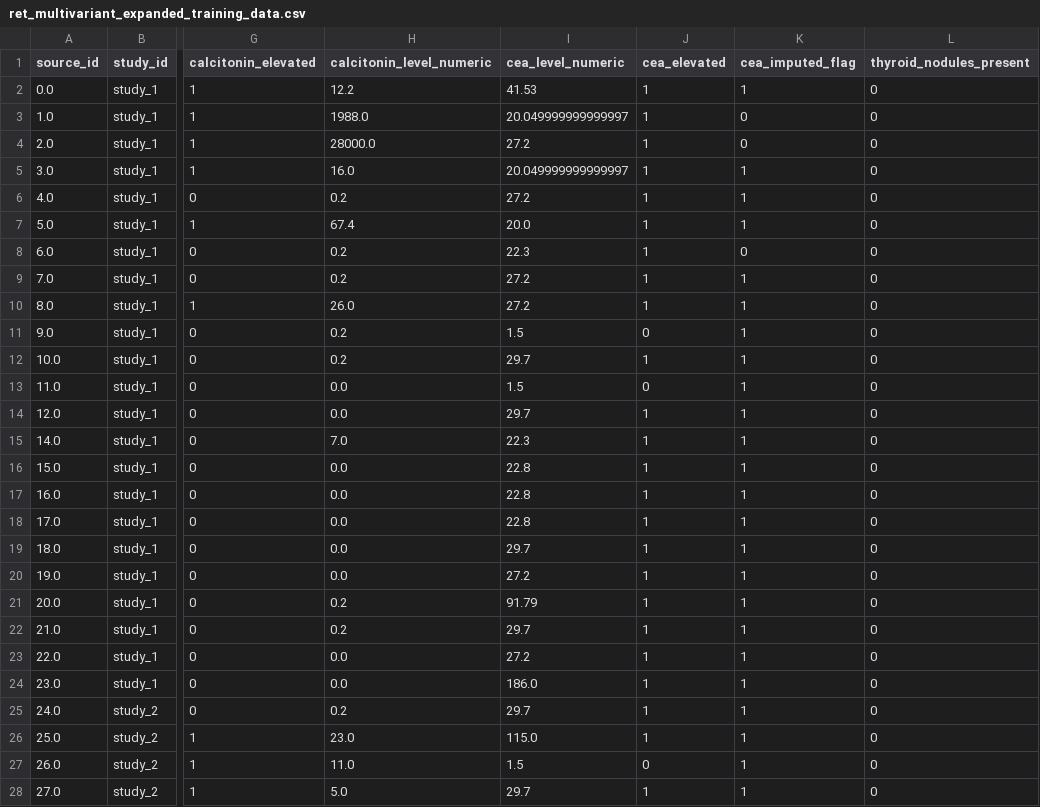
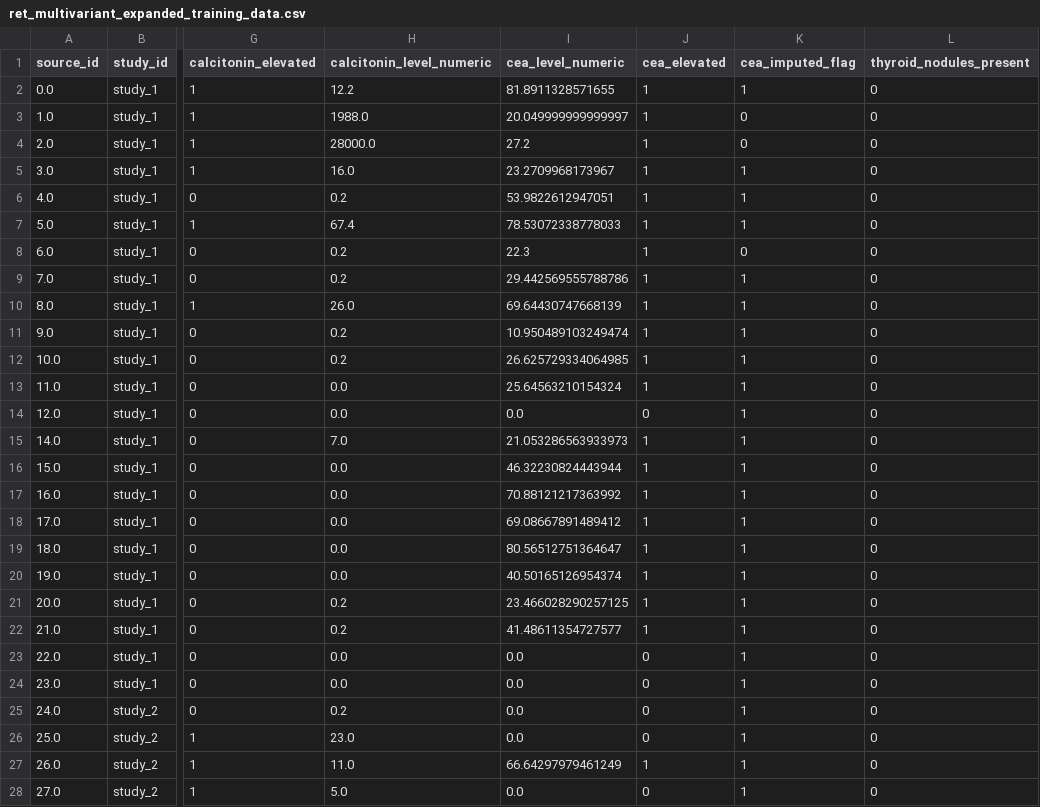
Before and after one commit to ArjunCodess/men2-predictor, a CSV file: data/processed/ret_multivariant_expanded_training_data.csv, drawn as a sheet; only a part is shown, gaps mark what is left out; the diff covers the shown part only; the diff names each change by its address in the sheet, - before the commit and + after, or states it on an @@ line.

```diff
--- a/data/processed/ret_multivariant_expanded_training_data.csv
+++ b/data/processed/ret_multivariant_expanded_training_data.csv
-I2 (cea_level_numeric): 41.53
+I2 (cea_level_numeric): 81.8911328571655
-I5 (cea_level_numeric): 20.049999999999997
+I5 (cea_level_numeric): 23.2709968173967
-I6 (cea_level_numeric): 27.2
+I6 (cea_level_numeric): 53.9822612947051
-I7 (cea_level_numeric): 20.0
+I7 (cea_level_numeric): 78.53072338778033
-I9 (cea_level_numeric): 27.2
+I9 (cea_level_numeric): 29.442569555788786
-I10 (cea_level_numeric): 27.2
+I10 (cea_level_numeric): 69.64430747668139
-I11 (cea_level_numeric): 1.5
+I11 (cea_level_numeric): 10.950489103249474
-J11 (cea_elevated): 0
+J11 (cea_elevated): 1
-I12 (cea_level_numeric): 29.7
+I12 (cea_level_numeric): 26.625729334064985
-I13 (cea_level_numeric): 1.5
+I13 (cea_level_numeric): 25.64563210154324
-J13 (cea_elevated): 0
+J13 (cea_elevated): 1
-I14 (cea_level_numeric): 29.7
+I14 (cea_level_numeric): 0.0
-J14 (cea_elevated): 1
+J14 (cea_elevated): 0
-I15 (cea_level_numeric): 22.3
+I15 (cea_level_numeric): 21.053286563933973
-I16 (cea_level_numeric): 22.8
+I16 (cea_level_numeric): 46.32230824443944
-I17 (cea_level_numeric): 22.8
+I17 (cea_level_numeric): 70.88121217363992
-I18 (cea_level_numeric): 22.8
+I18 (cea_level_numeric): 69.08667891489412
-I19 (cea_level_numeric): 29.7
+I19 (cea_level_numeric): 80.56512751364647
-I20 (cea_level_numeric): 27.2
+I20 (cea_level_numeric): 40.50165126954374
-I21 (cea_level_numeric): 91.79
+I21 (cea_level_numeric): 23.466028290257125
-I22 (cea_level_numeric): 29.7
+I22 (cea_level_numeric): 41.48611354727577
-I23 (cea_level_numeric): 27.2
+I23 (cea_level_numeric): 0.0
-J23:J26 (cea_elevated): 1
+J23:J26 (cea_elevated): 0
-I24 (cea_level_numeric): 186.0
+I24 (cea_level_numeric): 0.0
-I25 (cea_level_numeric): 29.7
+I25 (cea_level_numeric): 0.0
-I26 (cea_level_numeric): 115.0
+I26 (cea_level_numeric): 0.0
-I27 (cea_level_numeric): 1.5
+I27 (cea_level_numeric): 66.64297979461249
-J27 (cea_elevated): 0
+J27 (cea_elevated): 1
-I28 (cea_level_numeric): 29.7
+I28 (cea_level_numeric): 0.0
-J28 (cea_elevated): 1
+J28 (cea_elevated): 0
```
Also changed, not shown: 132 edited cells elsewhere in this file, data/processed/ret_multivariant_case_control_dataset.csv, data/processed/ret_multivariant_training_data.csv, 51 other files.
